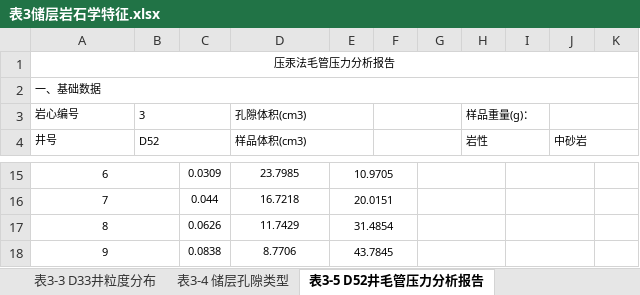
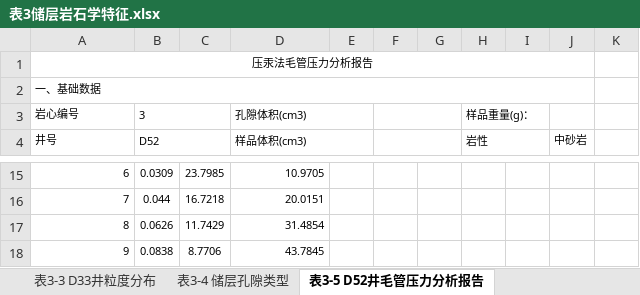
Before and after one commit to janven1/Reservoir-Design-Data, an Excel workbook: Excel/表3储层岩石学特征.xlsx, sheet 表3-5 D52井毛管压力分析报告, drawn as a sheet; only a part is shown, gaps mark what is left out; values as stored, in another font and other column widths than the file's, no borders; charts and pictures not drawn; removed rows and columns are numbered as before the commit, all else as after; the diff covers the shown part only; the diff names each change by its address in the sheet, - before the commit and + after, or states it on an @@ line.

```diff
--- a/Excel/表3储层岩石学特征.xlsx (sheet 表3-5 D52井毛管压力分析报告)
+++ b/Excel/表3储层岩石学特征.xlsx (sheet 表3-5 D52井毛管压力分析报告)
-A1:K1 merged
+A1:J1 merged
-A2:K2 merged
+A2:J2 merged
-J3:K3 merged
-J4:K4 merged
-A15:A18 alignment: center
+A15:A18 alignment: right
-A15:B15 merged
-B15 (D52): (empty)
+B15 (D52): 0.0309
-C15: 0.0309
+C15: 23.7985
-D15:D18 alignment: center
+D15:D18 alignment: right
-D15 (样品体积(cm3)): 23.7985
+D15 (样品体积(cm3)): 10.9705
-E15: 10.9705
+E15: (empty)
-E15:F15 merged
-G15:H15 merged
-I15:J15 merged
-A16:B16 merged
-B16 (D52): (empty)
+B16 (D52): 0.044
-C16: 0.044
+C16: 16.7218
-D16 (样品体积(cm3)): 16.7218
+D16 (样品体积(cm3)): 20.0151
-E16: 20.0151
+E16: (empty)
-E16:F16 merged
-G16:H16 merged
-I16:J16 merged
-A17:B17 merged
-B17 (D52): (empty)
+B17 (D52): 0.0626
-C17: 0.0626
+C17: 11.7429
-D17 (样品体积(cm3)): 11.7429
+D17 (样品体积(cm3)): 31.4854
-E17: 31.4854
+E17: (empty)
-E17:F17 merged
-G17:H17 merged
-I17:J17 merged
-A18:B18 merged
-B18 (D52): (empty)
+B18 (D52): 0.0838
-C18: 0.0838
+C18: 8.7706
-D18 (样品体积(cm3)): 8.7706
+D18 (样品体积(cm3)): 43.7845
-E18: 43.7845
+E18: (empty)
-E18:F18 merged
-G18:H18 merged
-I18:J18 merged
```
Also changed, not shown: 1 added row, 1 removed row, 184 edited cells, cell formats and merged cells elsewhere in this sheet, charts or pictures, Excel/连井剖面.xlsx, 1 other file.
